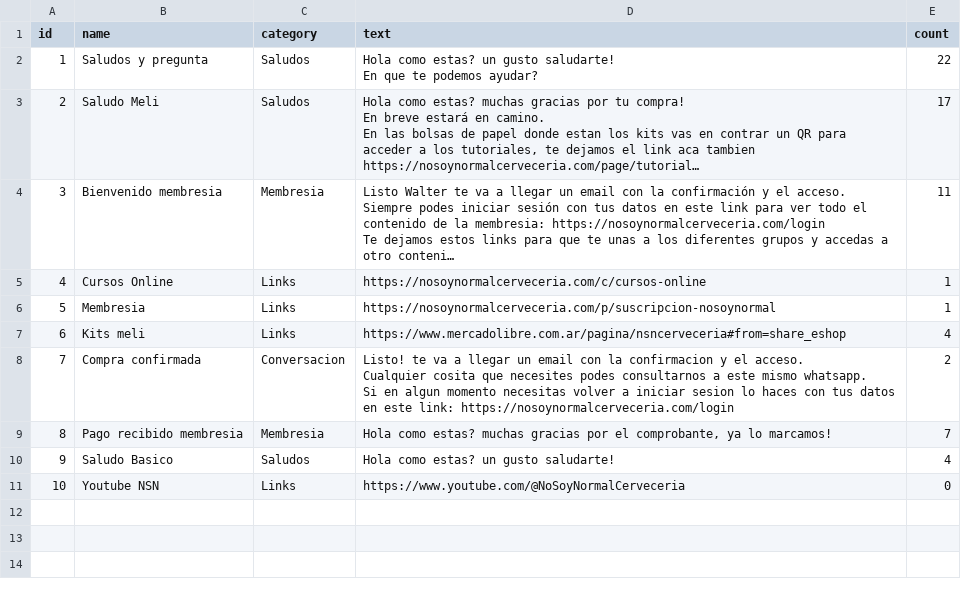
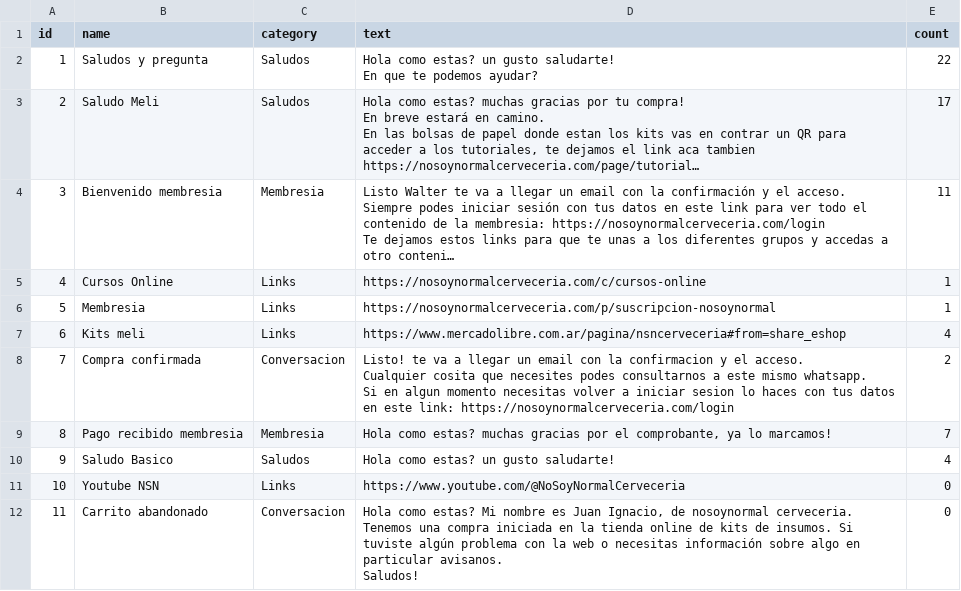
Before and after one commit to juanibar/clipboard2, a CSV file: mensajes_clipboard.csv, drawn as a sheet; long unchanged cells end in …; ↵ is a line break in a cell; the diff names each change by its address in the sheet, - before the commit and + after, or states it on an @@ line.

Commit message:
Auto-sync: Actualizacion de mensajes

```diff
--- a/mensajes_clipboard.csv
+++ b/mensajes_clipboard.csv
+row 12: 11 | Carrito abandonado | Conversacion | Hola como estas? Mi nombre es Juan Ignacio, de nosoynormal cerveceria. ↵ Tenemos una compra iniciada en la tienda online de kits de insumos. Si tuviste algún problema con la web o necesitas información sobre algo en particular avisanos. ↵ Saludos! | 0
```
